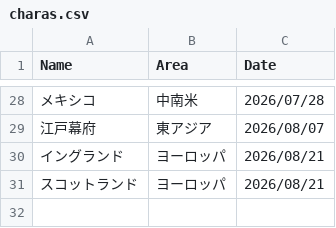
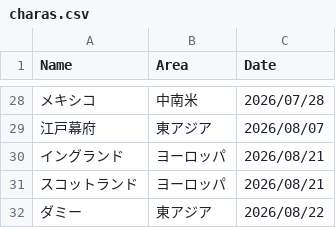
Before and after one commit to taichi765/kokkimusume-wiki-automation, a CSV file: data/charas.csv, drawn as a sheet; only a part is shown, gaps mark what is left out; the diff names each change by its address in the sheet, - before the commit and + after, or states it on an @@ line.

```diff
--- a/data/charas.csv
+++ b/data/charas.csv
+row 32: ダミー | 東アジア | 2026/08/22
```
